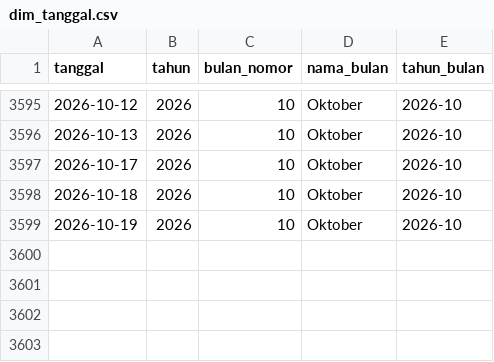
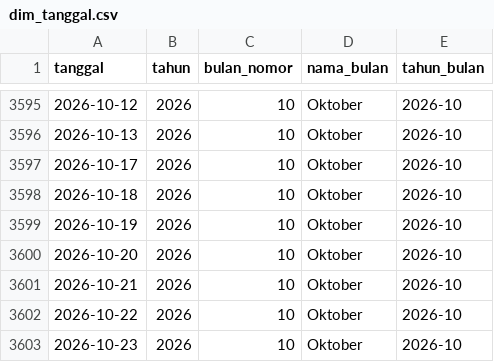
Before and after one commit to baghizash/gempa-bumi-indonesia-2026, a CSV file: powerbi/dim_tanggal.csv, drawn as a sheet; only a part is shown, gaps mark what is left out; the diff names each change by its address in the sheet, - before the commit and + after, or states it on an @@ line.

Commit message:
Add powerbi/dim_tanggal.csv

```diff
--- a/powerbi/dim_tanggal.csv
+++ b/powerbi/dim_tanggal.csv
+row 3600: 2026-10-20 | 2026 | 10 | Oktober | 2026-10
+row 3601: 2026-10-21 | 2026 | 10 | Oktober | 2026-10
+row 3602: 2026-10-22 | 2026 | 10 | Oktober | 2026-10
+row 3603: 2026-10-23 | 2026 | 10 | Oktober | 2026-10
```
